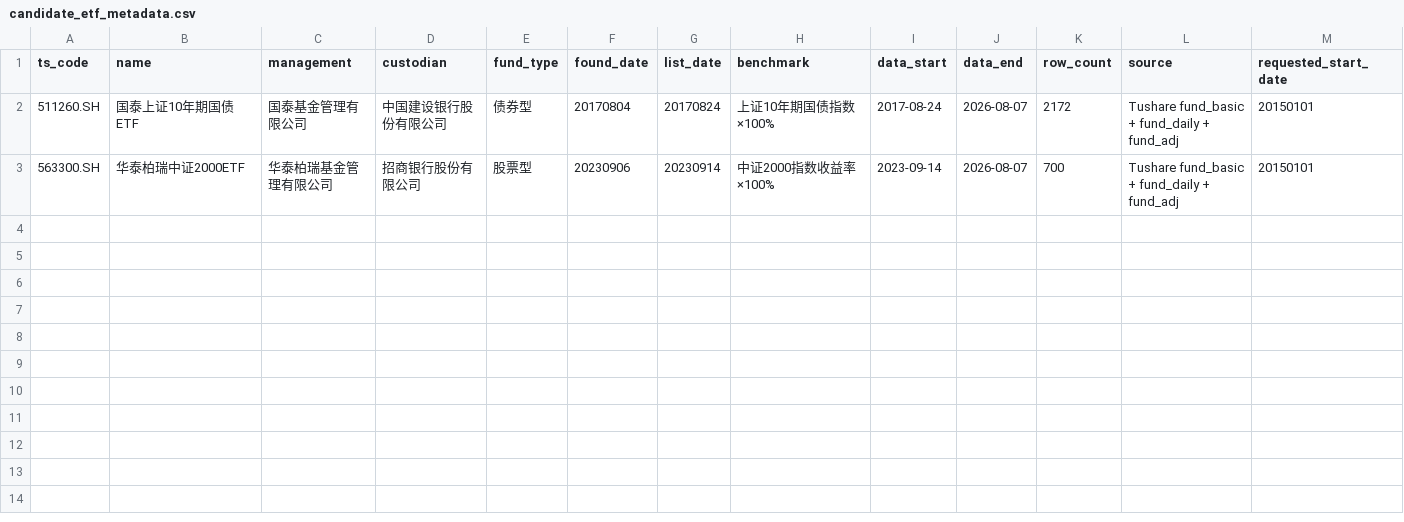
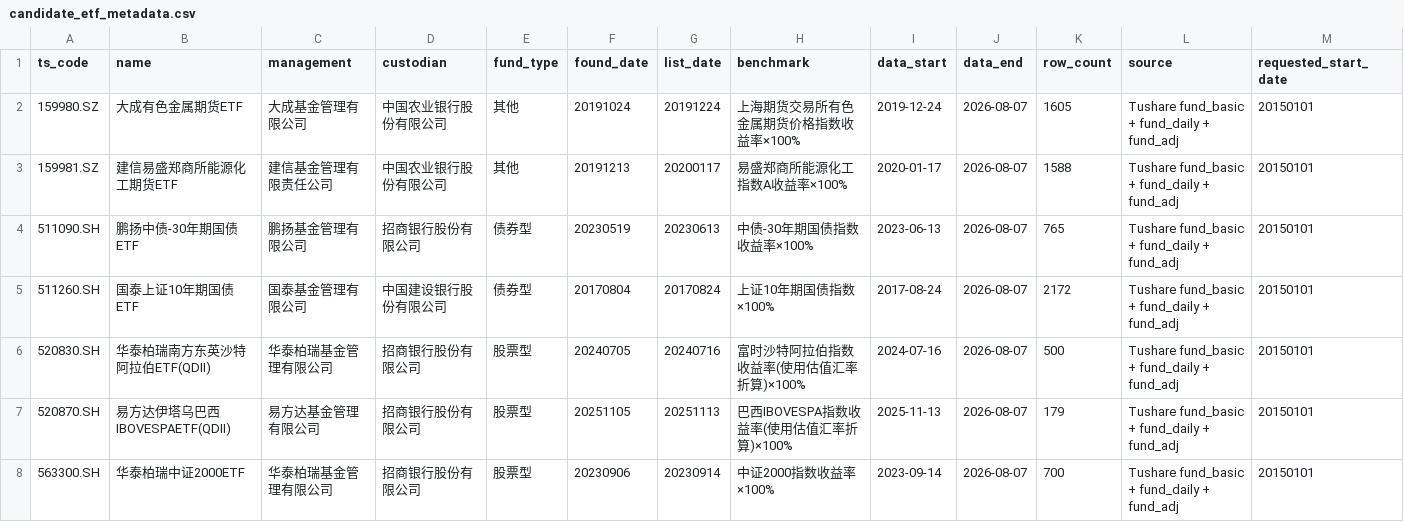
Before and after one commit to ericxuzhesheng/Relaxed-Risk-Parity-Research, a CSV file: data/processed/candidate_etf_metadata.csv, drawn as a sheet; only a part is shown; rows hold the shown columns only; the diff names each change by its address in the sheet, - before the commit and + after, or states it on an @@ line.

Commit message:
data: expand candidate ETF histories

```diff
--- a/data/processed/candidate_etf_metadata.csv
+++ b/data/processed/candidate_etf_metadata.csv
+row 2: 159980.SZ | 大成有色金属期货ETF | 大成基金管理有限公司 | 中国农业银行股份有限公司 | 其他 | 20191024 | 20191224 | 上海期货交易所有色金属期货价格指数收益率×100% | 2019-12-24 | 2026-08-07 | 1605 | Tushare fund_basic + fund_daily + fund_adj | 20150101
+row 3: 159981.SZ | 建信易盛郑商所能源化工期货ETF | 建信基金管理有限责任公司 | 中国农业银行股份有限公司 | 其他 | 20191213 | 20200117 | 易盛郑商所能源化工指数A收益率×100% | 2020-01-17 | 2026-08-07 | 1588 | Tushare fund_basic + fund_daily + fund_adj | 20150101
+row 4: 511090.SH | 鹏扬中债-30年期国债ETF | 鹏扬基金管理有限公司 | 招商银行股份有限公司 | 债券型 | 20230519 | 20230613 | 中债-30年期国债指数收益率×100% | 2023-06-13 | 2026-08-07 | 765 | Tushare fund_basic + fund_daily + fund_adj | 20150101
+row 6: 520830.SH | 华泰柏瑞南方东英沙特阿拉伯ETF(QDII) | 华泰柏瑞基金管理有限公司 | 招商银行股份有限公司 | 股票型 | 20240705 | 20240716 | 富时沙特阿拉伯指数收益率(使用估值汇率折算)×100% | 2024-07-16 | 2026-08-07 | 500 | Tushare fund_basic + fund_daily + fund_adj | 20150101
+row 7: 520870.SH | 易方达伊塔乌巴西IBOVESPAETF(QDII) | 易方达基金管理有限公司 | 招商银行股份有限公司 | 股票型 | 20251105 | 20251113 | 巴西IBOVESPA指数收益率(使用估值汇率折算)×100% | 2025-11-13 | 2026-08-07 | 179 | Tushare fund_basic + fund_daily + fund_adj | 20150101
```
Also changed, not shown: 1 other file.
